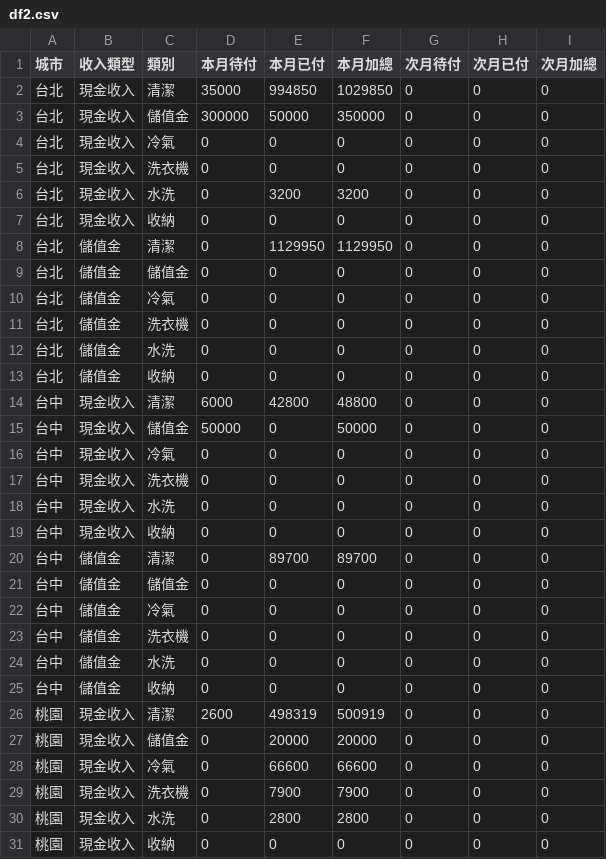
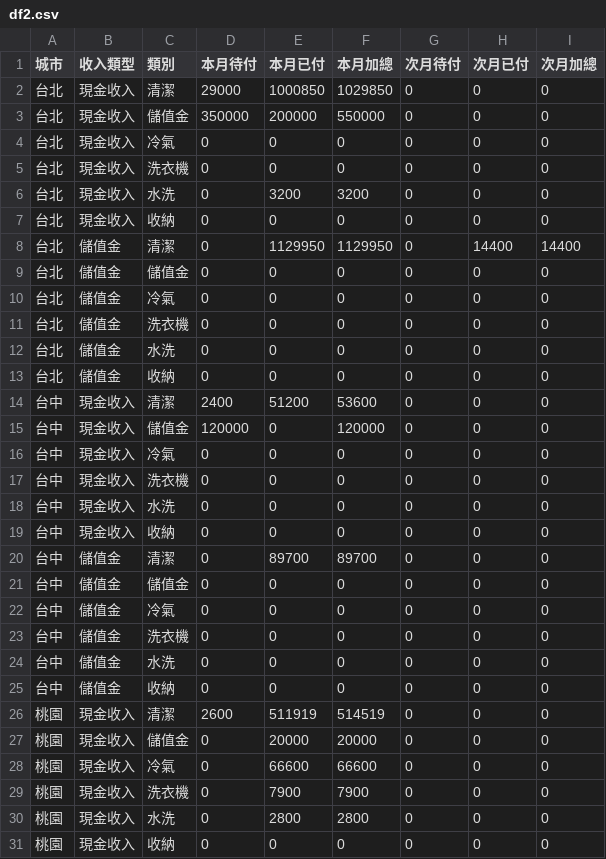
Before and after one commit to jenny-smart/tool-system, a CSV file: dashboard_data/latest/df2.csv, drawn as a sheet; only a part is shown.

```diff
--- a/dashboard_data/latest/df2.csv
+++ b/dashboard_data/latest/df2.csv
@@ -1,4 +1,4 @@
 城市,收入類型,類別,本月待付,本月已付,本月加總,次月待付,次月已付,次月加總
-台北,現金收入,清潔,35000,994850,1029850,0,0,0
-台北,現金收入,儲值金,300000,50000,350000,0,0,0
+台北,現金收入,清潔,29000,1000850,1029850,0,0,0
+台北,現金收入,儲值金,350000,200000,550000,0,0,0
 台北,現金收入,冷氣,0,0,0,0,0,0
@@ -7,3 +7,3 @@
 台北,現金收入,收納,0,0,0,0,0,0
-台北,儲值金,清潔,0,1129950,1129950,0,0,0
+台北,儲值金,清潔,0,1129950,1129950,0,14400,14400
 台北,儲值金,儲值金,0,0,0,0,0,0
@@ -13,4 +13,4 @@
 台北,儲值金,收納,0,0,0,0,0,0
-台中,現金收入,清潔,6000,42800,48800,0,0,0
-台中,現金收入,儲值金,50000,0,50000,0,0,0
+台中,現金收入,清潔,2400,51200,53600,0,0,0
+台中,現金收入,儲值金,120000,0,120000,0,0,0
 台中,現金收入,冷氣,0,0,0,0,0,0
@@ -25,3 +25,3 @@
 台中,儲值金,收納,0,0,0,0,0,0
-桃園,現金收入,清潔,2600,498319,500919,0,0,0
+桃園,現金收入,清潔,2600,511919,514519,0,0,0
 桃園,現金收入,儲值金,0,20000,20000,0,0,0
```
Also changed, not shown: dashboard_data/latest/daily_df.csv, dashboard_data/latest/df1.csv, 6 other files.
